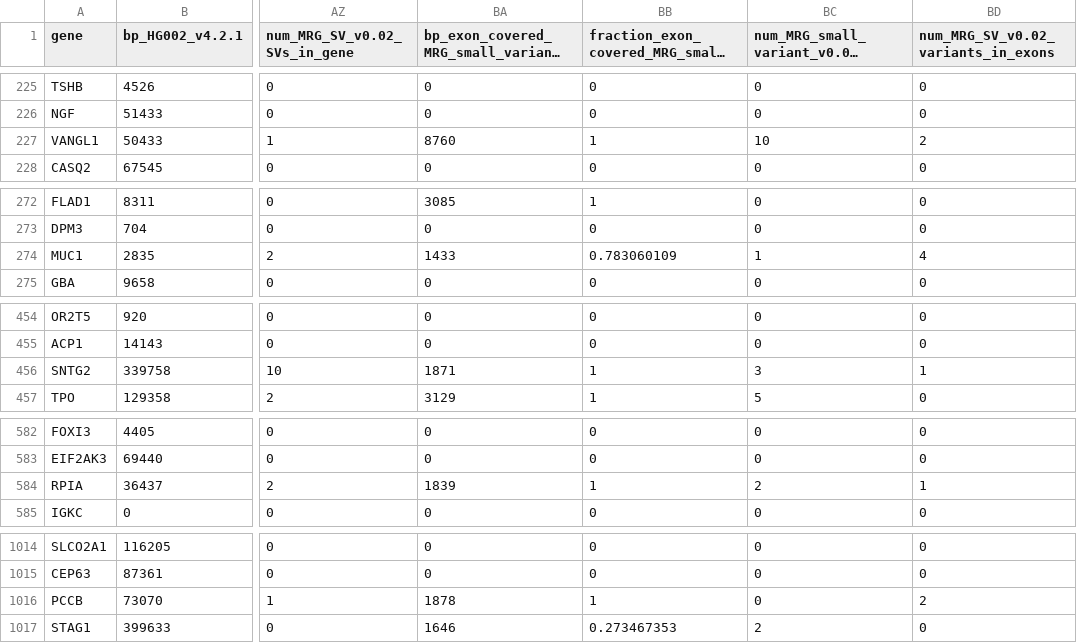
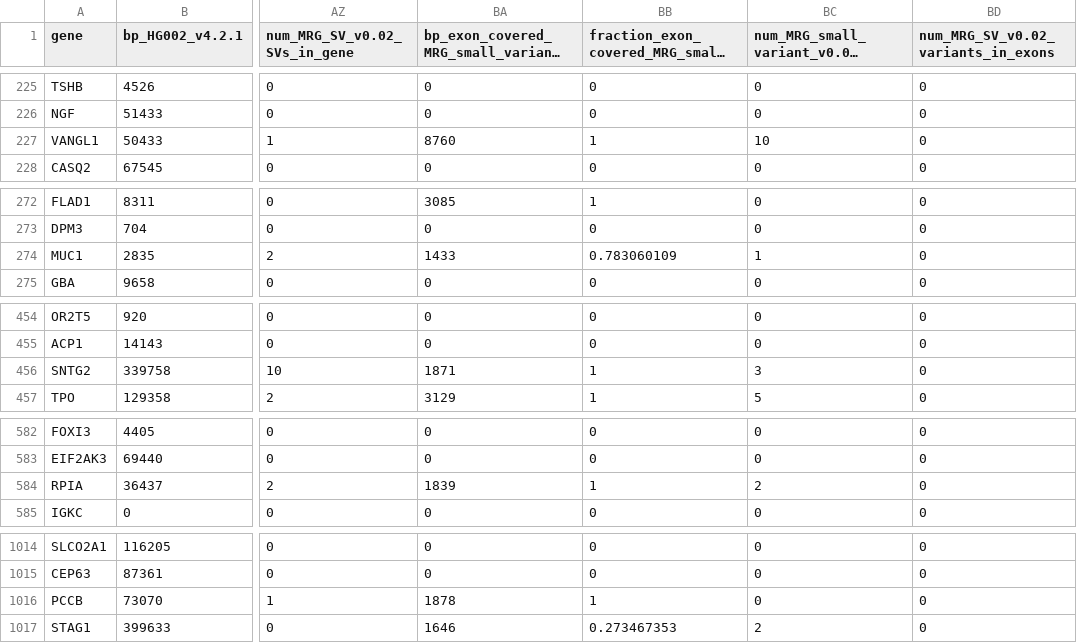
Before and after one commit to usnistgov/cmrg-benchmarkset-manuscript, a TSV file: scratch/MRG_stats_table_GRCh37.tsv, drawn as a sheet; only a part is shown, gaps mark what is left out; long unchanged cells end in …; the diff covers the shown part only; the diff names each change by its address in the sheet, - before the commit and + after, or states it on an @@ line.

Commit message:
Updated num_MRG_SV_v0.02_variants_in_exons calculation to use SV VCF instead of converted BED

```diff
--- a/scratch/MRG_stats_table_GRCh37.tsv
+++ b/scratch/MRG_stats_table_GRCh37.tsv
-BD227: 2
+BD227: 0
-BD274: 4
+BD274: 0
-BD456: 1
+BD456: 0
-BD584: 1
+BD584: 0
-BD1016: 2
+BD1016: 0
```
Also changed, not shown: 16 edited cells elsewhere in this file, scratch/MRG_stats_table_GRCh38.tsv, 2 other files.
